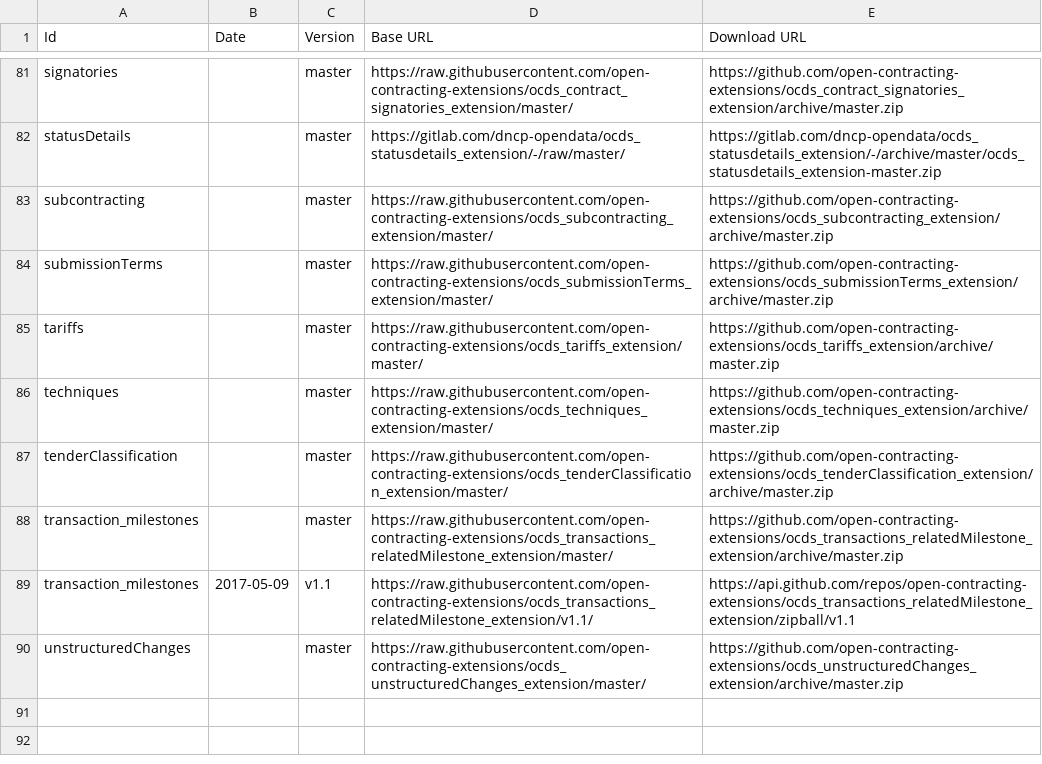
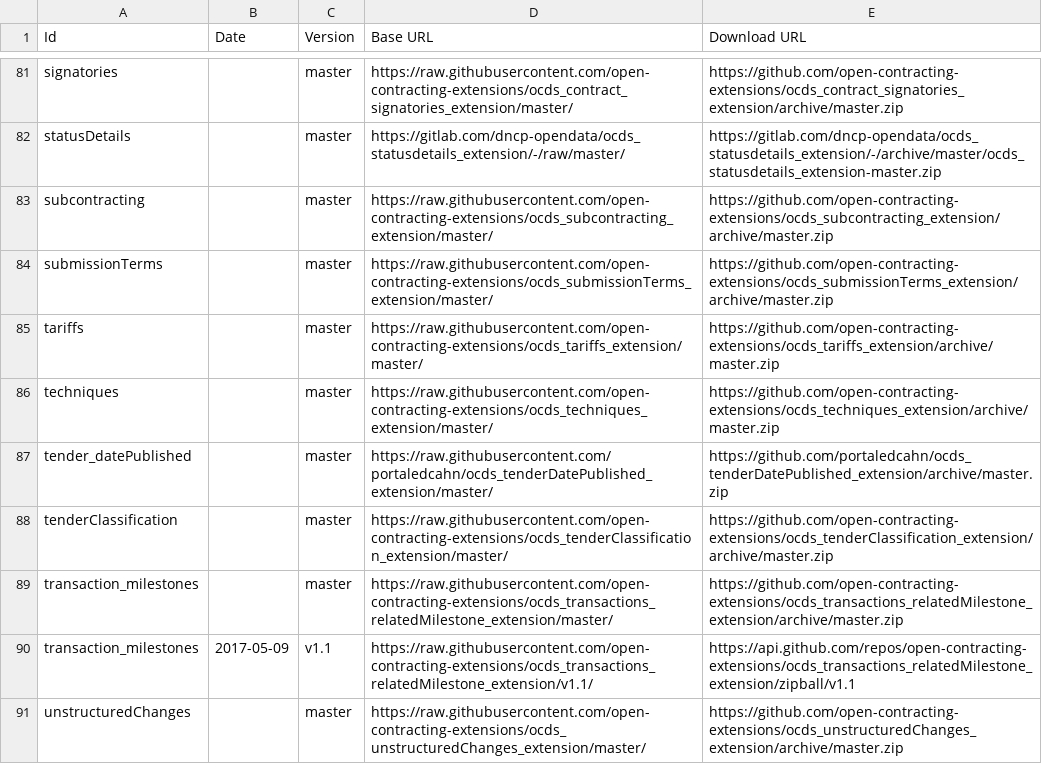
Before and after one commit to open-contracting/extension_registry, a CSV file: extension_versions.csv, drawn as a sheet; only a part is shown, gaps mark what is left out.

Commit message:
Add tender_datePublished to extension_versions.csv

```diff
--- a/extension_versions.csv
+++ b/extension_versions.csv
@@ -86,2 +86,3 @@ tariffs,,master,https://raw.githubusercontent.com/open-contracting-extensions/oc
 techniques,,master,https://raw.githubusercontent.com/open-contracting-extensions/ocds_techniques_extension/master/,https://github.com/open-contracting-extensions/ocds_techniques_extension/archive/master.zip
+tender_datePublished,,master,https://raw.githubusercontent.com/portaledcahn/ocds_tenderDatePublished_extension/master/,https://github.com/portaledcahn/ocds_tenderDatePublished_extension/archive/master.zip
 tenderClassification,,master,https://raw.githubusercontent.com/open-contracting-extensions/ocds_tenderClassification_extension/master/,https://github.com/open-contracting-extensions/ocds_tenderClassification_extension/archive/master.zip
```
